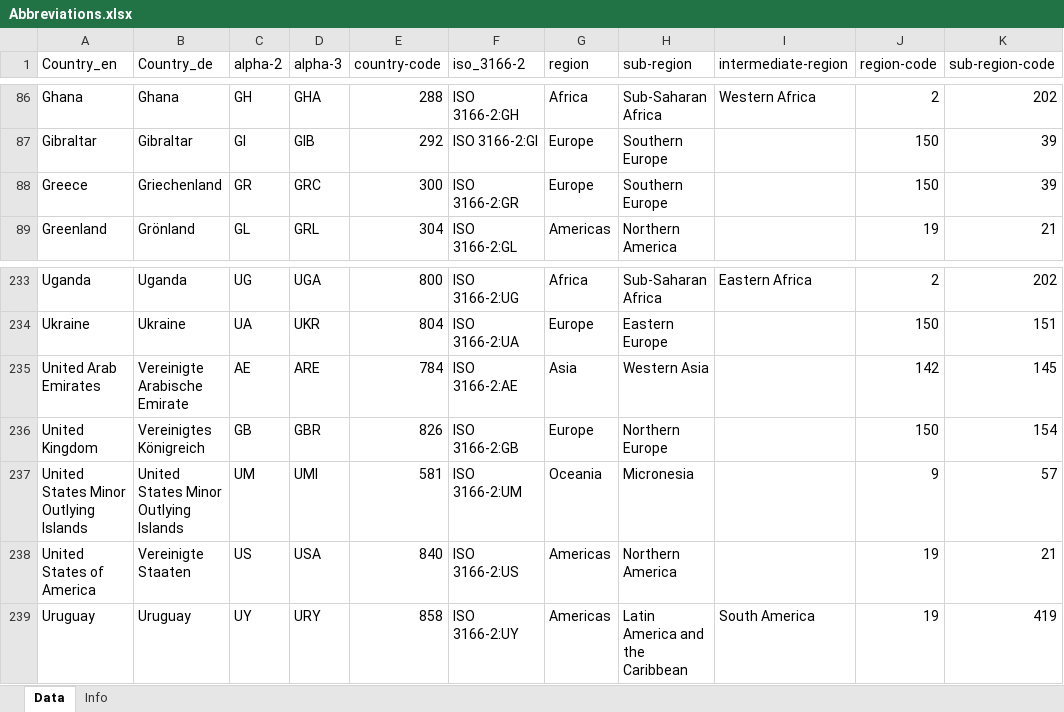
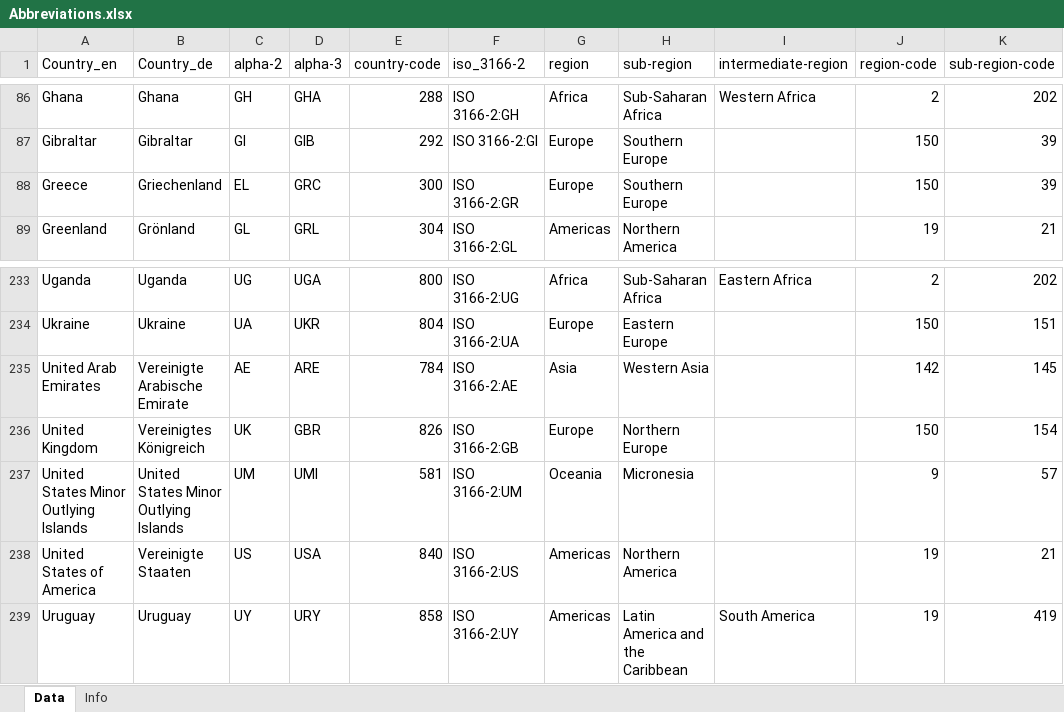
Before and after one commit to tum-ens/endemo, an Excel workbook: input/general/Abbreviations.xlsx, sheet Data, drawn as a sheet; only a part is shown, gaps mark what is left out; values as stored, in another font and other column widths than the file's, no borders; the diff names each change by its address in the sheet, - before the commit and + after, or states it on an @@ line.

```diff
--- a/input/general/Abbreviations.xlsx (sheet Data)
+++ b/input/general/Abbreviations.xlsx (sheet Data)
-C88 (alpha-2): GR
+C88 (alpha-2): EL
-C236 (alpha-2): GB
+C236 (alpha-2): UK
```
Also changed, not shown: input/general/Population_projection_NUTS2.xlsx, output/endemo2_amount_projections_2018.xlsx, 20 other files.
